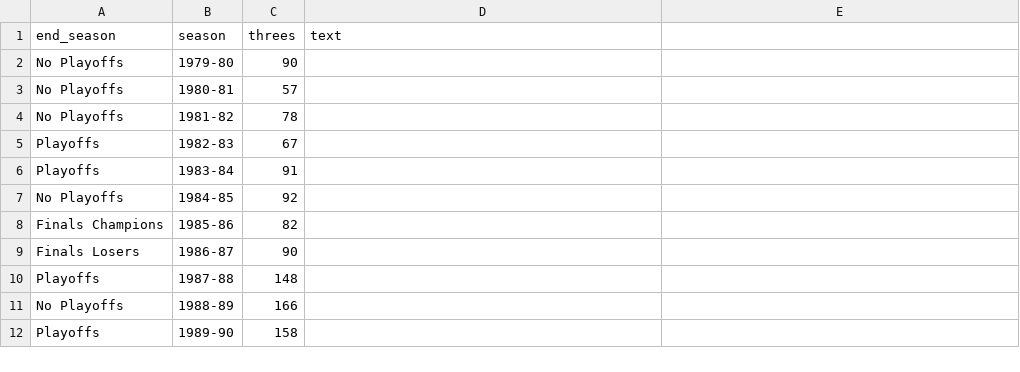
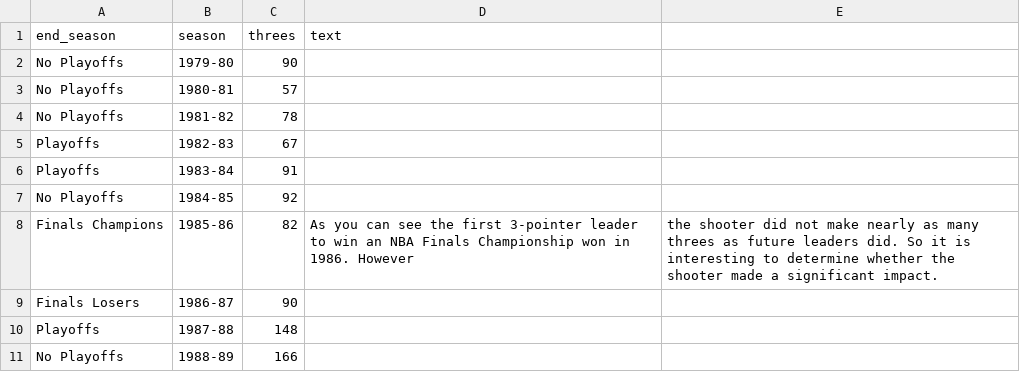
Before and after one commit to raghavnarain3/498final, a CSV file: data.csv, drawn as a sheet; only a part is shown; the shorter side is filled out with more unchanged rows.

Commit message:
Update data.csv

```diff
--- a/data.csv
+++ b/data.csv
@@ -7,3 +7,3 @@ Playoffs,1983-84,91,
 No Playoffs,1984-85,92,
-Finals Champions,1985-86,82,
+Finals Champions,1985-86,82, As you can see the first 3-pointer leader to win an NBA Finals Championship won in 1986. However, the shooter did not make nearly as many threes as future leaders did. So it is interesting to determine whether the shooter made a significant impact.
 Finals Losers,1986-87,90,
```
